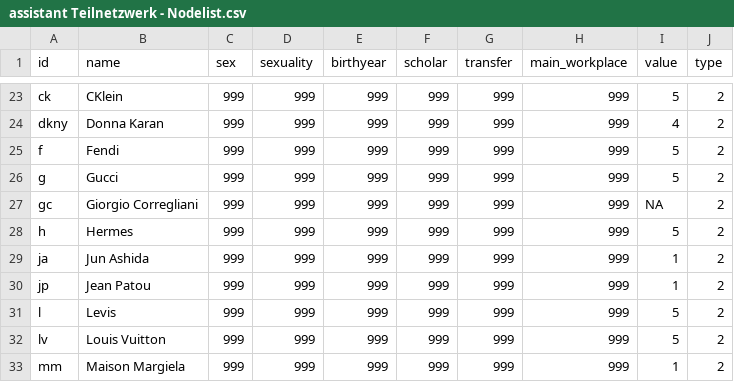
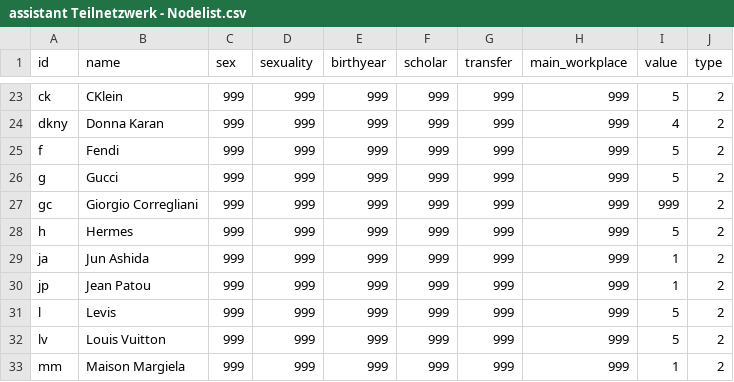
Before and after one commit to cp071/Project-fashion-designer, a CSV file: assistant Teilnetzwerk - Nodelist.csv, drawn as a sheet; only a part is shown, gaps mark what is left out.

Commit message:
Update assistant Teilnetzwerk - Nodelist.csv

```diff
--- a/assistant Teilnetzwerk - Nodelist.csv
+++ b/assistant Teilnetzwerk - Nodelist.csv
@@ -26,3 +26,3 @@ f,Fendi,999,999,999,999,999,999,5,2
 g,Gucci,999,999,999,999,999,999,5,2
-gc,Giorgio Corregliani,999,999,999,999,999,999,NA,2
+gc,Giorgio Corregliani,999,999,999,999,999,999,999,2
 h,Hermes,999,999,999,999,999,999,5,2
```
